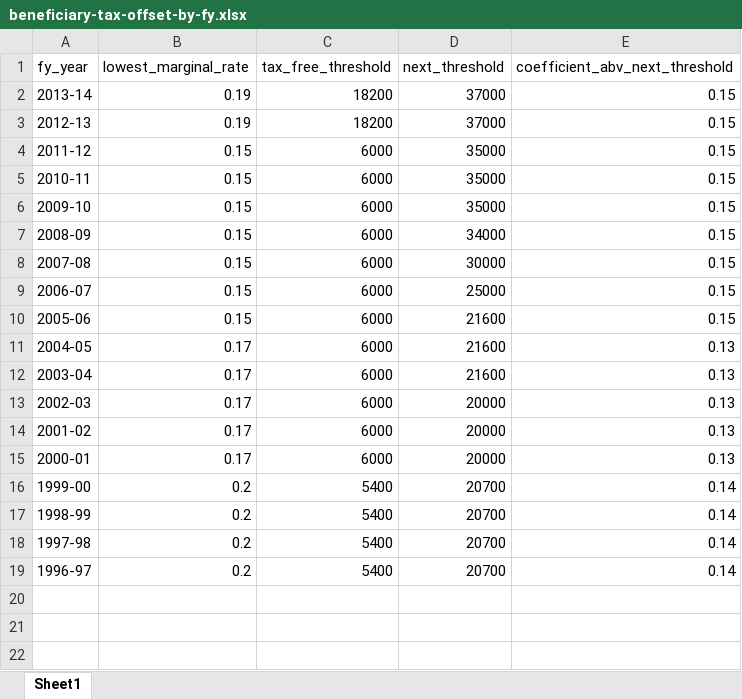
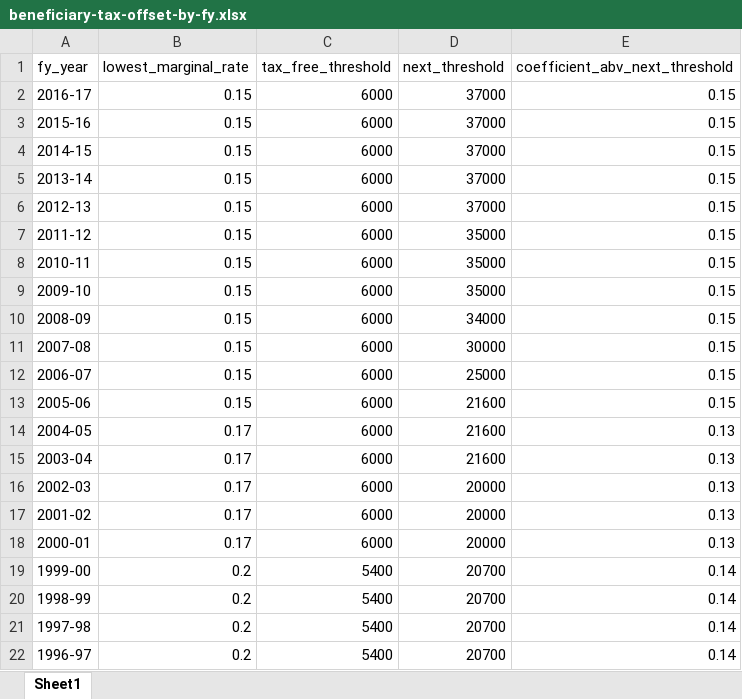
Before and after one commit to HughParsonage/grattan, an Excel workbook: data-raw/beneficiary-tax-offset-by-fy.xlsx, sheet Sheet1, drawn as a sheet; values as stored, in another font and other column widths than the file's, no borders; addresses are those after the commit; the diff names each change by its address in the sheet, - before the commit and + after, or states it on an @@ line.

Commit message:
Use BTO data Income Tax regulations

```diff
--- a/data-raw/beneficiary-tax-offset-by-fy.xlsx (sheet Sheet1)
+++ b/data-raw/beneficiary-tax-offset-by-fy.xlsx (sheet Sheet1)
+row 2: 2016-17 | 0.15 | 6000 | 37000 | 0.15
+row 3: 2015-16 | 0.15 | 6000 | 37000 | 0.15
+row 4: 2014-15 | 0.15 | 6000 | 37000 | 0.15
-B5:B6 (lowest_marginal_rate): 0.19
+B5:B6 (lowest_marginal_rate): 0.15
-C5:C6 (tax_free_threshold): 18200
+C5:C6 (tax_free_threshold): 6000
```
Also changed, not shown: 5 other files.
